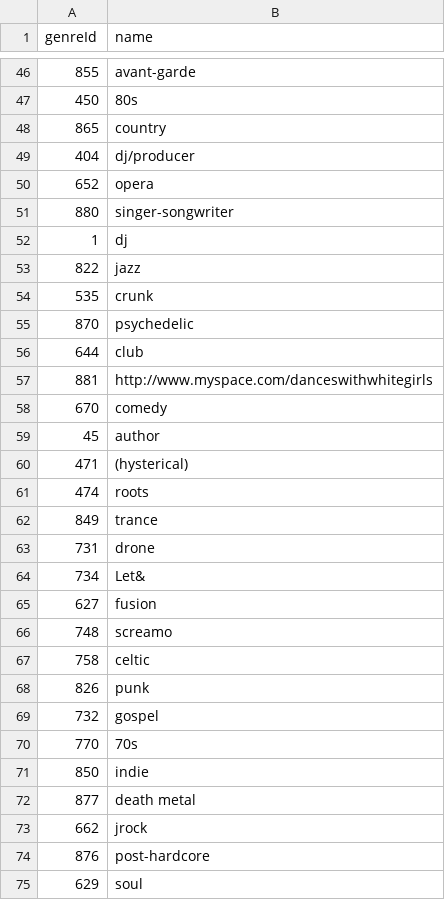
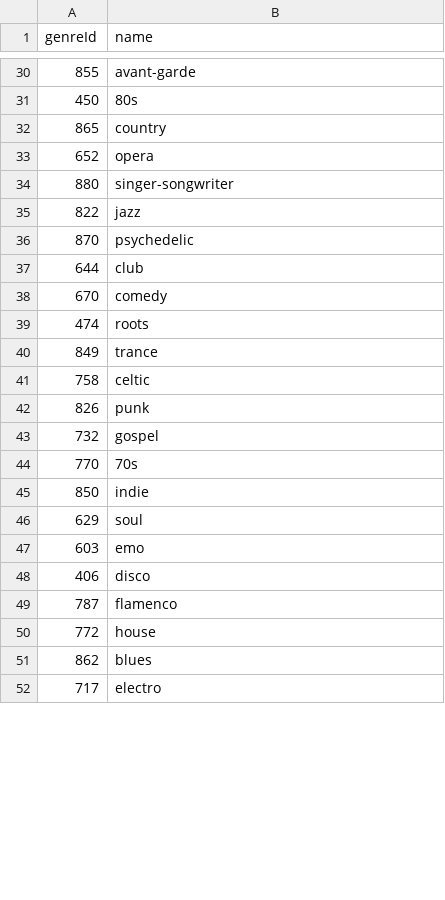
Before and after one commit to bmpasini/live-jive, a CSV file: config/initializers/genre.csv, drawn as a sheet; only a part is shown, gaps mark what is left out; the shorter side is filled out with more unchanged rows; the diff covers the shown part only; the diff names each change by its address in the sheet, - before the commit and + after, or states it on an @@ line.

```diff
--- a/config/initializers/genre.csv
+++ b/config/initializers/genre.csv
-row 49: 404 | dj/producer
-row 52: 1 | dj
-row 54: 535 | crunk
-row 57: 881 | http://www.myspace.com/danceswithwhitegirls
-row 59: 45 | author
-row 60: 471 | (hysterical)
-row 63: 731 | drone
-row 64: 734 | Let&
-row 65: 627 | fusion
-row 66: 748 | screamo
-row 72: 877 | death metal
-row 73: 662 | jrock
-row 74: 876 | post-hardcore
```
Also changed, not shown: 32 removed rows and 3 edited cells elsewhere in this file, config/initializers/subgenre.csv, 13 other files.
